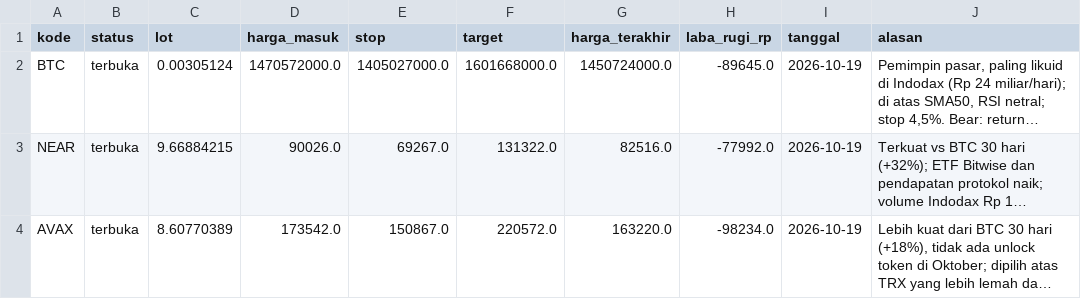
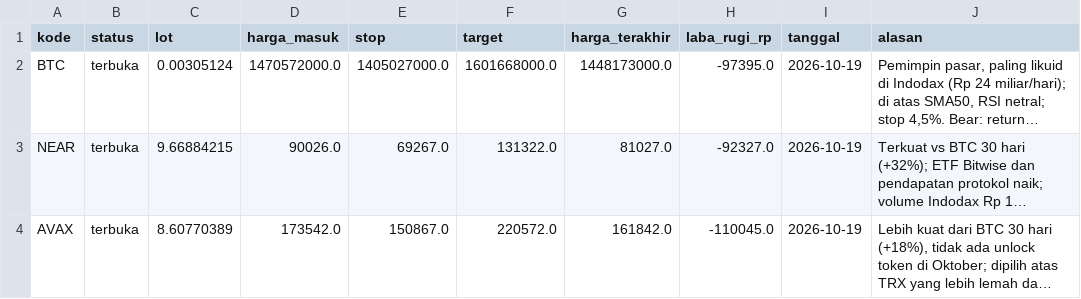
Before and after one commit to aamutakaliman-gif/TradingAgents, a CSV file: idx_bot/crypto_paper/dashboard/posisi.csv, drawn as a sheet; long unchanged cells end in …; the diff names each change by its address in the sheet, - before the commit and + after, or states it on an @@ line.

```diff
--- a/idx_bot/crypto_paper/dashboard/posisi.csv
+++ b/idx_bot/crypto_paper/dashboard/posisi.csv
-G2 (harga_terakhir): 1450724000.0
+G2 (harga_terakhir): 1448173000.0
-H2 (laba_rugi_rp): -89645.0
+H2 (laba_rugi_rp): -97395.0
-G3 (harga_terakhir): 82516.0
+G3 (harga_terakhir): 81027.0
-H3 (laba_rugi_rp): -77992.0
+H3 (laba_rugi_rp): -92327.0
-G4 (harga_terakhir): 163220.0
+G4 (harga_terakhir): 161842.0
-H4 (laba_rugi_rp): -98234.0
+H4 (laba_rugi_rp): -110045.0
```
Also changed, not shown: 2 other files.
